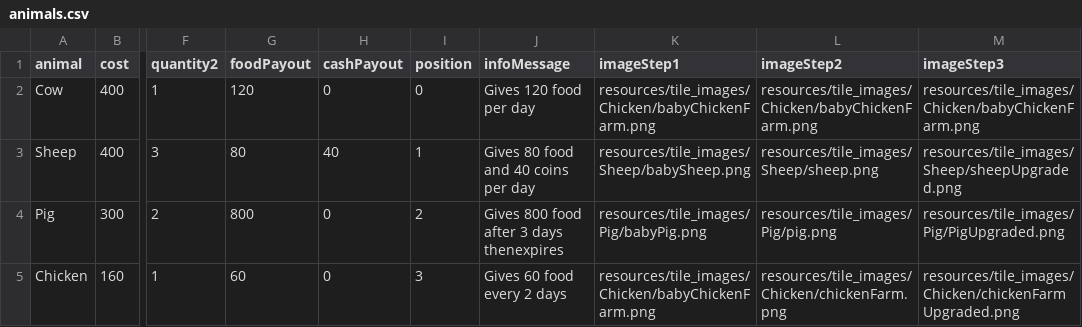
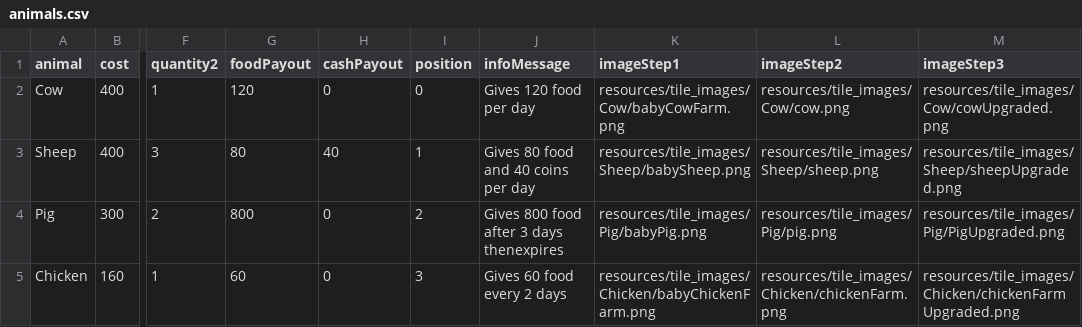
Before and after one commit to finndthomas/8Balls, a CSV file: resources/animals.csv, drawn as a sheet; only a part is shown, gaps mark what is left out; the diff names each change by its address in the sheet, - before the commit and + after, or states it on an @@ line.

```diff
--- a/resources/animals.csv
+++ b/resources/animals.csv
-K2 (imageStep1): resources/tile_images/Chicken/babyChickenFarm.png
+K2 (imageStep1): resources/tile_images/Cow/babyCowFarm.png
-L2 (imageStep2): resources/tile_images/Chicken/babyChickenFarm.png
+L2 (imageStep2): resources/tile_images/Cow/cow.png
-M2 (imageStep3): resources/tile_images/Chicken/babyChickenFarm.png
+M2 (imageStep3): resources/tile_images/Cow/cowUpgraded.png
```
Also changed, not shown: 1 other file.
